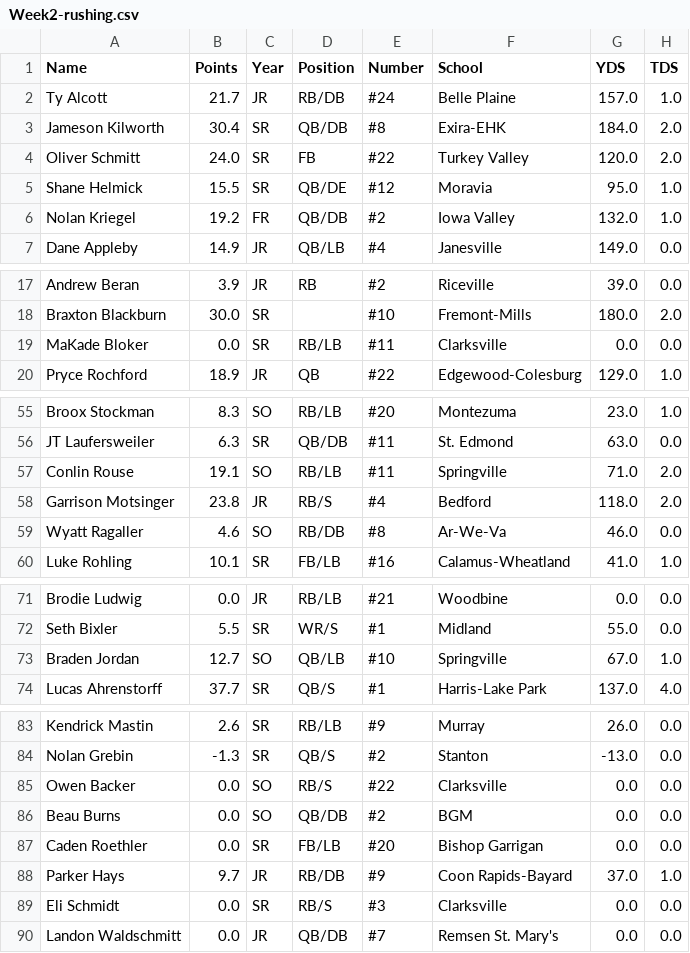
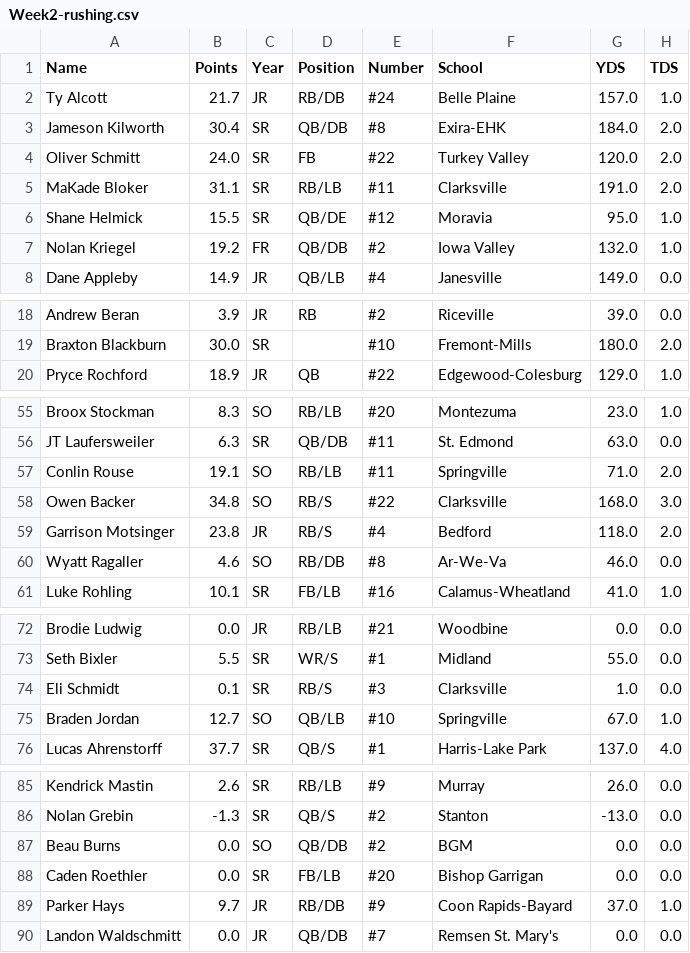
Before and after one commit to Fwiy27/8Man, a CSV file: data/Week2-rushing.csv, drawn as a sheet; only a part is shown, gaps mark what is left out; the diff covers the shown part only.

Commit message:
Updated data

```diff
--- a/data/Week2-rushing.csv
+++ b/data/Week2-rushing.csv
@@ -4,2 +4,3 @@ Jameson Kilworth,30.4,SR,QB/DB,#8,Exira-EHK,184.0,2.0
 Oliver Schmitt,24.0,SR,FB,#22,Turkey Valley,120.0,2.0
+MaKade Bloker,31.1,SR,RB/LB,#11,Clarksville,191.0,2.0
 Shane Helmick,15.5,SR,QB/DE,#12,Moravia,95.0,1.0
@@ -18,3 +19,2 @@ Andrew Beran,3.9,JR,RB,#2,Riceville,39.0,0.0
 Braxton Blackburn,30.0,SR,,#10,Fremont-Mills,180.0,2.0
-MaKade Bloker,0.0,SR,RB/LB,#11,Clarksville,0.0,0.0
 Pryce Rochford,18.9,JR,QB,#22,Edgewood-Colesburg,129.0,1.0
@@ -57,2 +57,3 @@ JT Laufersweiler,6.3,SR,QB/DB,#11,St. Edmond,63.0,0.0
 Conlin Rouse,19.1,SO,RB/LB,#11,Springville,71.0,2.0
+Owen Backer,34.8,SO,RB/S,#22,Clarksville,168.0,3.0
 Garrison Motsinger,23.8,JR,RB/S,#4,Bedford,118.0,2.0
@@ -72,2 +73,3 @@ Brodie Ludwig,0.0,JR,RB/LB,#21,Woodbine,0.0,0.0
 Seth Bixler,5.5,SR,WR/S,#1,Midland,55.0,0.0
+Eli Schmidt,0.1,SR,RB/S,#3,Clarksville,1.0,0.0
 Braden Jordan,12.7,SO,QB/LB,#10,Springville,67.0,1.0
@@ -84,3 +86,2 @@ Kendrick Mastin,2.6,SR,RB/LB,#9,Murray,26.0,0.0
 Nolan Grebin,-1.3,SR,QB/S,#2,Stanton,-13.0,0.0
-Owen Backer,0.0,SO,RB/S,#22,Clarksville,0.0,0.0
 Beau Burns,0.0,SO,QB/DB,#2,BGM,0.0,0.0
@@ -88,3 +89,2 @@ Caden Roethler,0.0,SR,FB/LB,#20,Bishop Garrigan,0.0,0.0
 Parker Hays,9.7,JR,RB/DB,#9,Coon Rapids-Bayard,37.0,1.0
-Eli Schmidt,0.0,SR,RB/S,#3,Clarksville,0.0,0.0
 Landon Waldschmitt,0.0,JR,QB/DB,#7,Remsen St. Mary's,0.0,0.0
```
Also changed, not shown: 1 added row and 1 removed row elsewhere in this file, data/Week2-points-ps.csv, data/Week2-points.csv, 7 other files.
